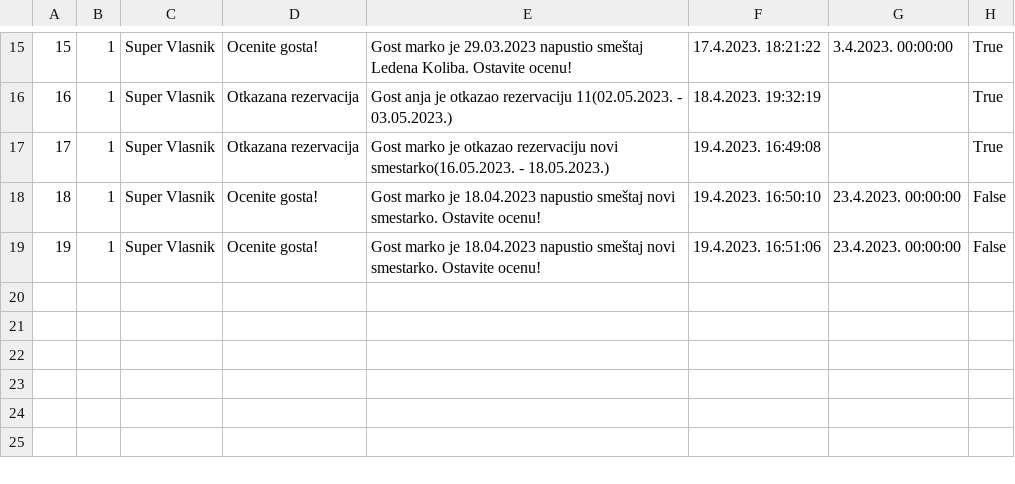
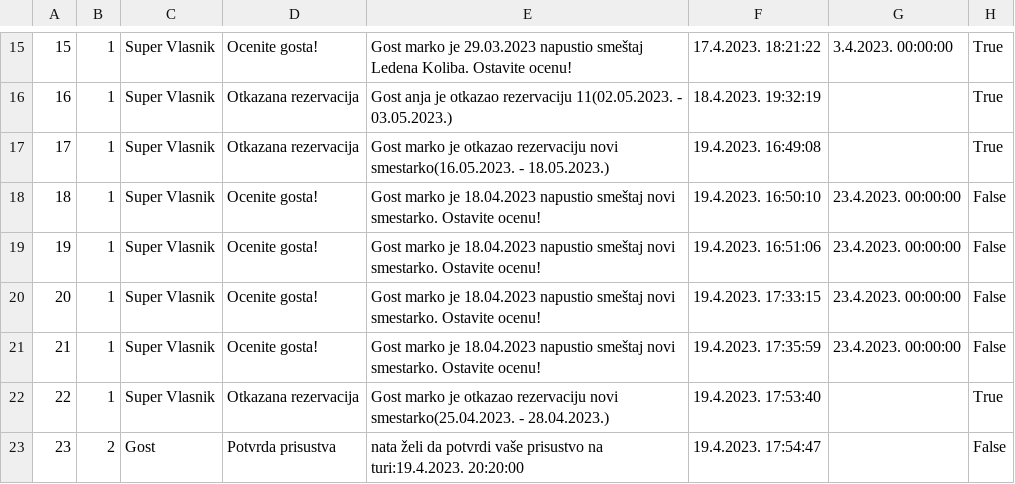
Before and after one commit to JovanDozic/sims-2023-group-4-team-A, a CSV file: sims-2023-group-4-team-A/SIMSProject/Resources/Data/notifications.csv, drawn as a sheet; only a part is shown, gaps mark what is left out; the diff names each change by its address in the sheet, - before the commit and + after, or states it on an @@ line.

```diff
--- a/sims-2023-group-4-team-A/SIMSProject/Resources/Data/notifications.csv
+++ b/sims-2023-group-4-team-A/SIMSProject/Resources/Data/notifications.csv
+row 20: 20 | 1 | Super Vlasnik | Ocenite gosta! | Gost marko je 18.04.2023 napustio smeštaj novi smestarko. Ostavite ocenu! | 19.4.2023. 17:33:15 | 23.4.2023. 00:00:00 | False
+row 21: 21 | 1 | Super Vlasnik | Ocenite gosta! | Gost marko je 18.04.2023 napustio smeštaj novi smestarko. Ostavite ocenu! | 19.4.2023. 17:35:59 | 23.4.2023. 00:00:00 | False
+row 22: 22 | 1 | Super Vlasnik | Otkazana rezervacija | Gost marko je otkazao rezervaciju novi smestarko(25.04.2023. - 28.04.2023.) | 19.4.2023. 17:53:40 |  | True
+row 23: 23 | 2 | Gost | Potvrda prisustva | nata želi da potvrdi vaše prisustvo na turi:19.4.2023. 20:20:00 | 19.4.2023. 17:54:47 |  | False
```
Also changed, not shown: sims-2023-group-4-team-A/SIMSProject/Resources/Data/accommodationReservations.csv, sims-2023-group-4-team-A/SIMSProject/Resources/Data/guideratings.csv, 23 other files.
